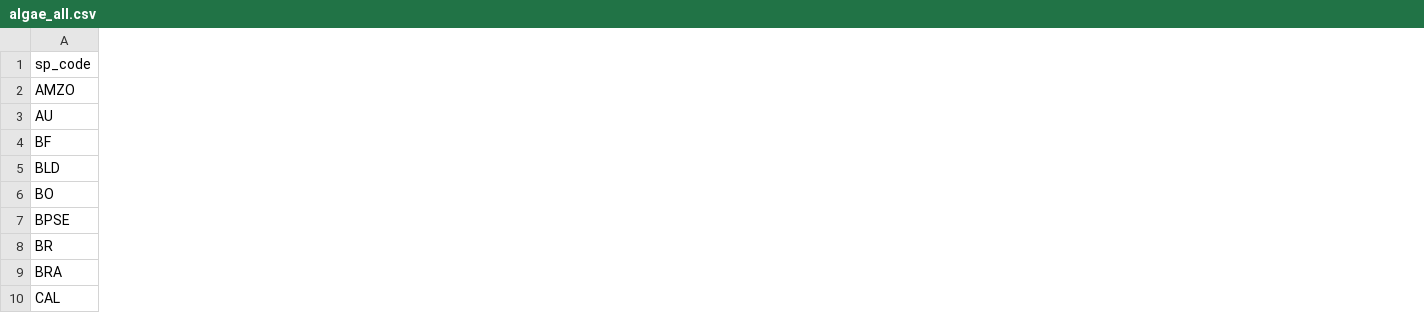
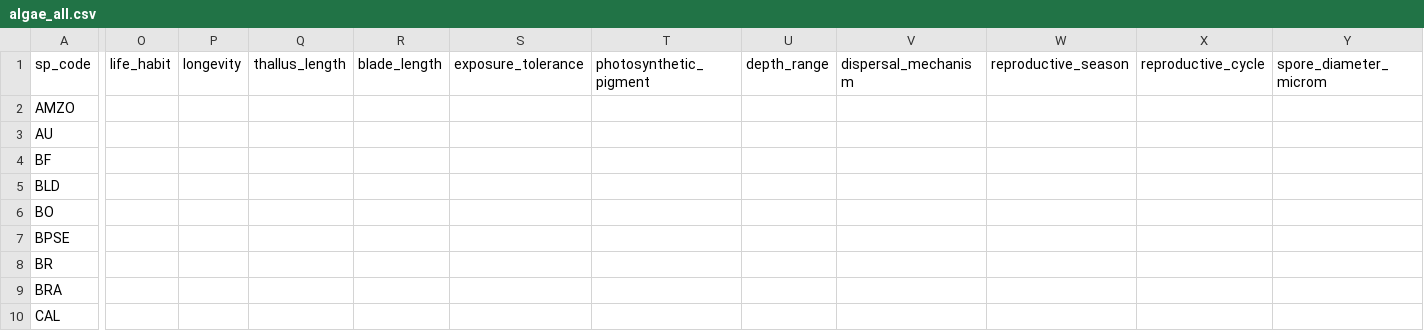
Before and after one commit to an-bui/algae-traits, a CSV file: data/algae_all.csv, drawn as a sheet; only a part is shown, gaps mark what is left out; the diff covers the shown part only; the diff names each change by its address in the sheet, - before the commit and + after, or states it on an @@ line.

Commit message:
minor edits

```diff
--- a/data/algae_all.csv
+++ b/data/algae_all.csv
+column O (life_habit), empty
+column P (longevity), empty
+column Q (thallus_length), empty
+column R (blade_length), empty
+column S (exposure_tolerance), empty
+column T (photosynthetic_pigment), empty
+column U (depth_range), empty
+column V (dispersal_mechanism), empty
+column W (reproductive_season), empty
+column X (reproductive_cycle), empty
+column Y (spore_diameter_microm), empty
```
Also changed, not shown: 16 added columns elsewhere in this file.
